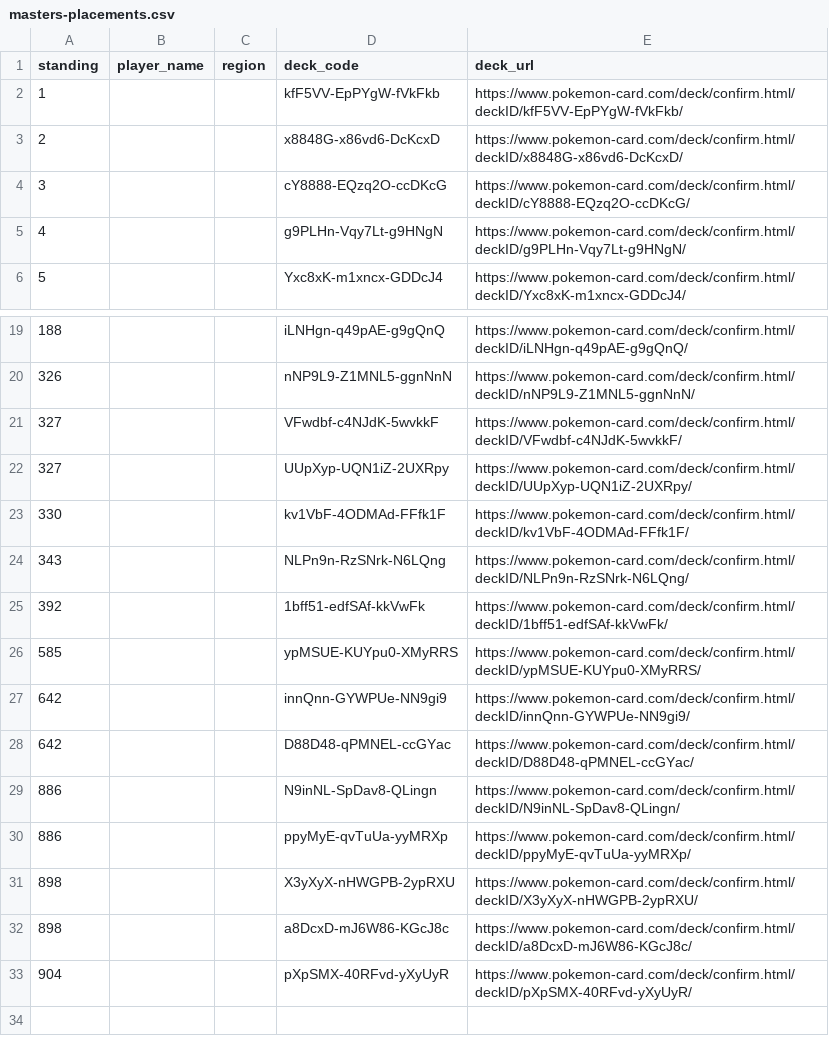
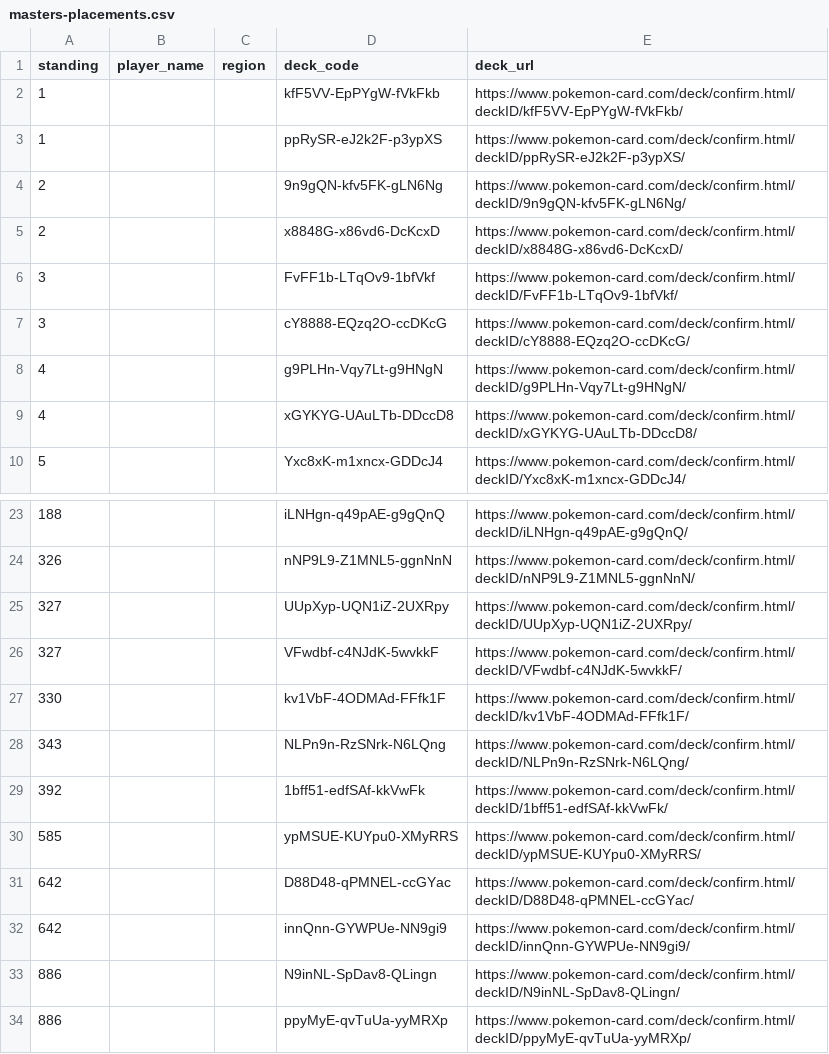
Before and after one commit to dtsong/tcg-scout, a CSV file: data/osaka-cl/masters-placements.csv, drawn as a sheet; only a part is shown, gaps mark what is left out; the shorter side is filled out with more unchanged rows.

```diff
--- a/data/osaka-cl/masters-placements.csv
+++ b/data/osaka-cl/masters-placements.csv
@@ -2,5 +2,9 @@ standing,player_name,region,deck_code,deck_url
 1,,,kfF5VV-EpPYgW-fVkFkb,https://www.pokemon-card.com/deck/confirm.html/deckID/kfF5VV-EpPYgW-fVkFkb/
+1,,,ppRySR-eJ2k2F-p3ypXS,https://www.pokemon-card.com/deck/confirm.html/deckID/ppRySR-eJ2k2F-p3ypXS/
+2,,,9n9gQN-kfv5FK-gLN6Ng,https://www.pokemon-card.com/deck/confirm.html/deckID/9n9gQN-kfv5FK-gLN6Ng/
 2,,,x8848G-x86vd6-DcKcxD,https://www.pokemon-card.com/deck/confirm.html/deckID/x8848G-x86vd6-DcKcxD/
+3,,,FvFF1b-LTqOv9-1bfVkf,https://www.pokemon-card.com/deck/confirm.html/deckID/FvFF1b-LTqOv9-1bfVkf/
 3,,,cY8888-EQzq2O-ccDKcG,https://www.pokemon-card.com/deck/confirm.html/deckID/cY8888-EQzq2O-ccDKcG/
 4,,,g9PLHn-Vqy7Lt-g9HNgN,https://www.pokemon-card.com/deck/confirm.html/deckID/g9PLHn-Vqy7Lt-g9HNgN/
+4,,,xGYKYG-UAuLTb-DDccD8,https://www.pokemon-card.com/deck/confirm.html/deckID/xGYKYG-UAuLTb-DDccD8/
 5,,,Yxc8xK-m1xncx-GDDcJ4,https://www.pokemon-card.com/deck/confirm.html/deckID/Yxc8xK-m1xncx-GDDcJ4/
@@ -20,4 +24,4 @@ standing,player_name,region,deck_code,deck_url
 326,,,nNP9L9-Z1MNL5-ggnNnN,https://www.pokemon-card.com/deck/confirm.html/deckID/nNP9L9-Z1MNL5-ggnNnN/
+327,,,UUpXyp-UQN1iZ-2UXRpy,https://www.pokemon-card.com/deck/confirm.html/deckID/UUpXyp-UQN1iZ-2UXRpy/
 327,,,VFwdbf-c4NJdK-5wvkkF,https://www.pokemon-card.com/deck/confirm.html/deckID/VFwdbf-c4NJdK-5wvkkF/
-327,,,UUpXyp-UQN1iZ-2UXRpy,https://www.pokemon-card.com/deck/confirm.html/deckID/UUpXyp-UQN1iZ-2UXRpy/
 330,,,kv1VbF-4ODMAd-FFfk1F,https://www.pokemon-card.com/deck/confirm.html/deckID/kv1VbF-4ODMAd-FFfk1F/
@@ -26,4 +30,4 @@ standing,player_name,region,deck_code,deck_url
 585,,,ypMSUE-KUYpu0-XMyRRS,https://www.pokemon-card.com/deck/confirm.html/deckID/ypMSUE-KUYpu0-XMyRRS/
+642,,,D88D48-qPMNEL-ccGYac,https://www.pokemon-card.com/deck/confirm.html/deckID/D88D48-qPMNEL-ccGYac/
 642,,,innQnn-GYWPUe-NN9gi9,https://www.pokemon-card.com/deck/confirm.html/deckID/innQnn-GYWPUe-NN9gi9/
-642,,,D88D48-qPMNEL-ccGYac,https://www.pokemon-card.com/deck/confirm.html/deckID/D88D48-qPMNEL-ccGYac/
 886,,,N9inNL-SpDav8-QLingn,https://www.pokemon-card.com/deck/confirm.html/deckID/N9inNL-SpDav8-QLingn/
```
Also changed, not shown: data/osaka-cl/masters-decklists.csv, 2 other files.
